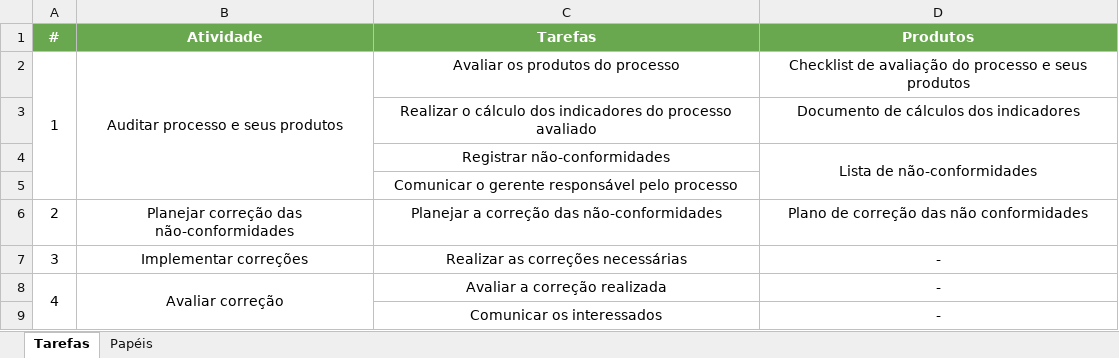
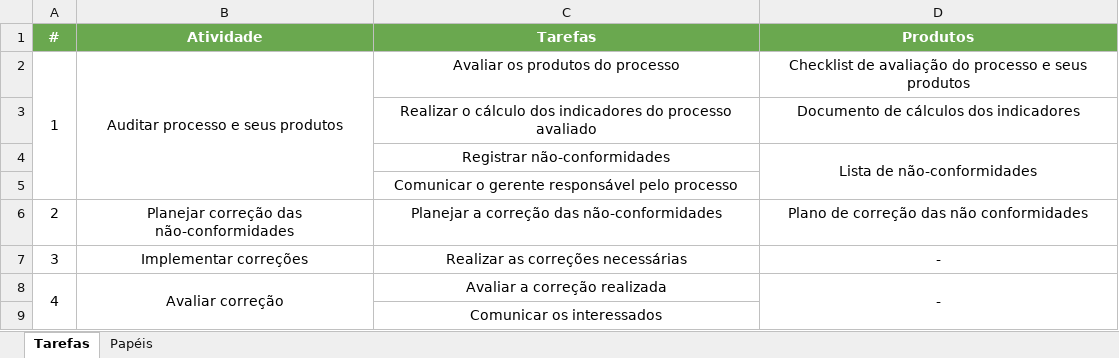
Before and after one commit to matheusscarvalho/Qualidade-SW-2017-2, an Excel workbook: 02-Projeto/01-ResolveAi/02-GQA/02-PlanoGQA.xlsx, sheet Tarefas, drawn as a sheet; values as stored, in another font and other column widths than the file's, no borders; the diff names each change by its address in the sheet, - before the commit and + after, or states it on an @@ line.

```diff
--- a/02-Projeto/01-ResolveAi/02-GQA/02-PlanoGQA.xlsx (sheet Tarefas)
+++ b/02-Projeto/01-ResolveAi/02-GQA/02-PlanoGQA.xlsx (sheet Tarefas)
+D8:D9 merged
-D9 (Produtos): -
+D9 (Produtos): (empty)
```
Also changed, not shown: 02-Projeto/01-ResolveAi/02-GQA/01-AuditoriaGRE/02-Indicadores/01-Indicadores.xlsx, 02-Projeto/01-ResolveAi/02-GQA/03-Indicadores.xlsx.
